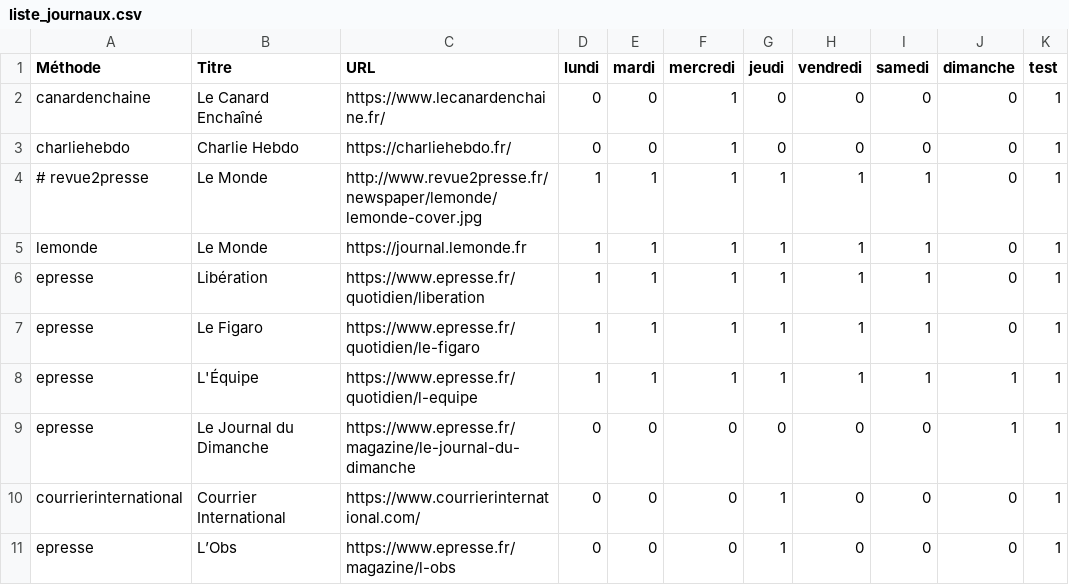
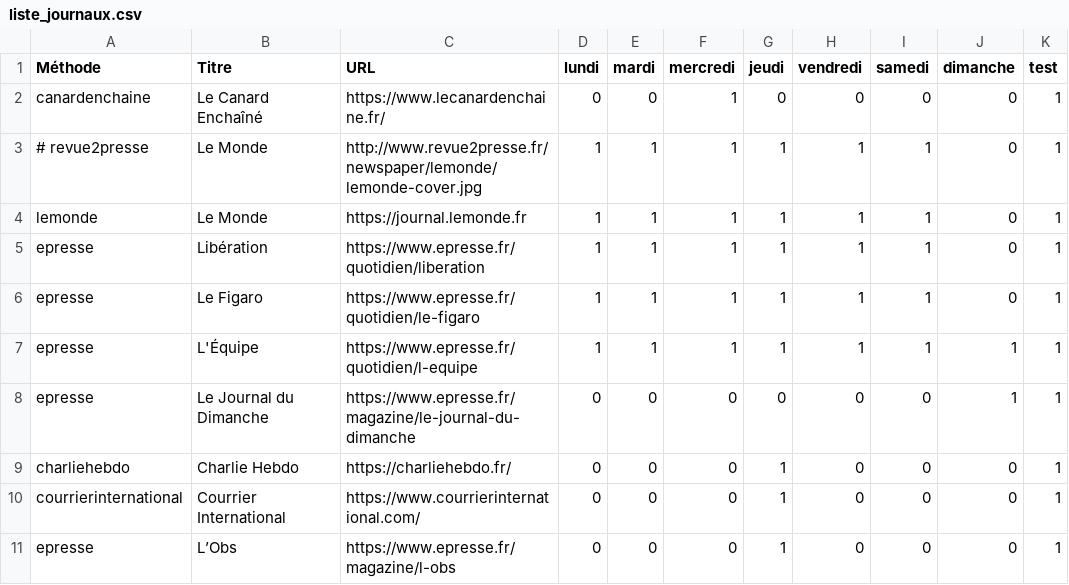
Before and after one commit to dbeley/scrap_revuedepresse, a CSV file: scrap_revuedepresse/liste_journaux.csv, drawn as a sheet; only a part is shown; removed rows and columns are numbered as before the commit, all else as after; the diff names each change by its address in the sheet, - before the commit and + after, or states it on an @@ line.

```diff
--- a/scrap_revuedepresse/liste_journaux.csv
+++ b/scrap_revuedepresse/liste_journaux.csv
-row 3: charliehebdo | Charlie Hebdo | https://charliehebdo.fr/ | 0 | 0 | 1 | 0 | 0 | 0 | 0 | 1
+row 9: charliehebdo | Charlie Hebdo | https://charliehebdo.fr/ | 0 | 0 | 0 | 1 | 0 | 0 | 0 | 1
```
Also changed, not shown: 1 other file.
